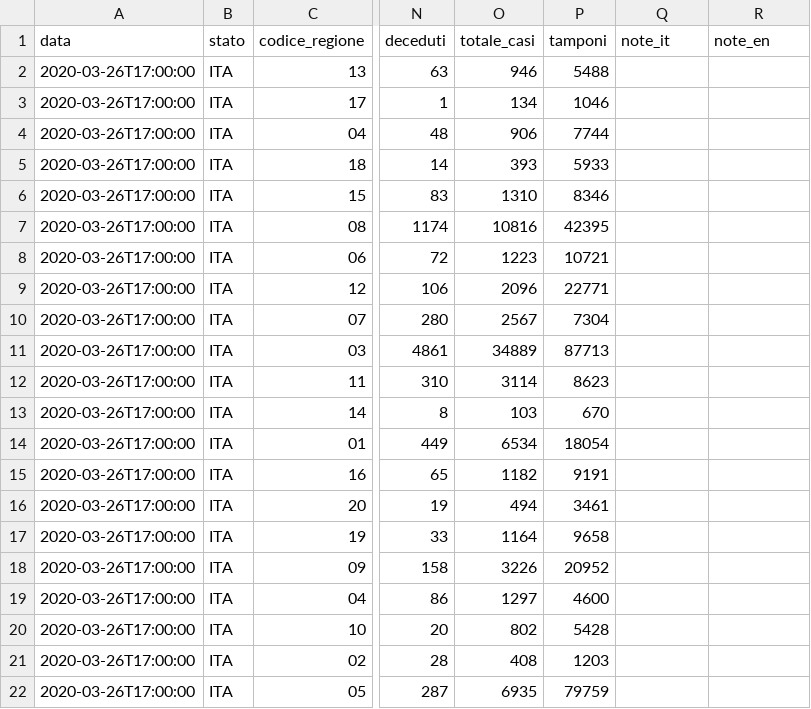
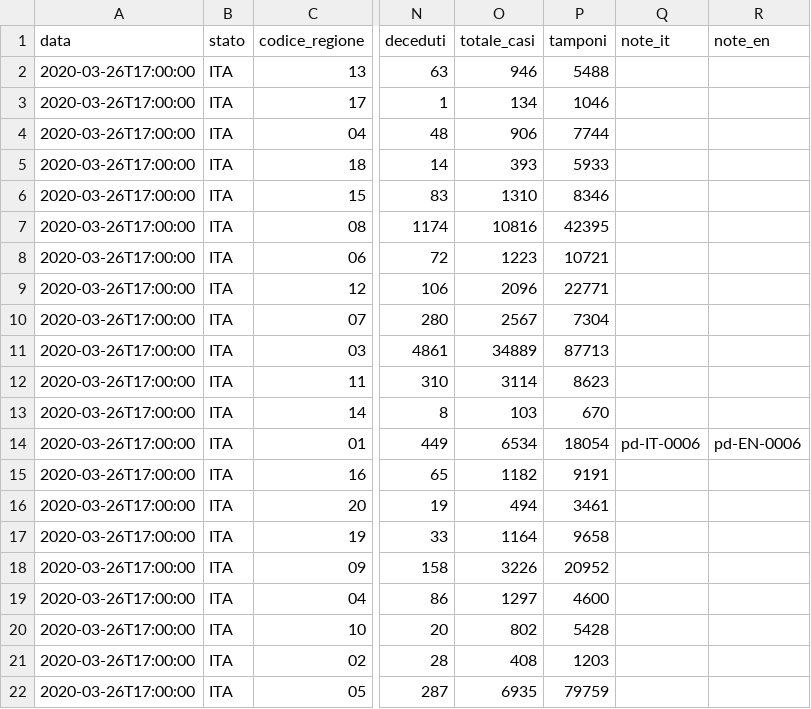
Before and after one commit to carmelolg/ita-covid19, a CSV file: data/dati-regioni/dpc-covid19-ita-regioni-20200326.csv, drawn as a sheet; only a part is shown, gaps mark what is left out; the diff names each change by its address in the sheet, - before the commit and + after, or states it on an @@ line.

```diff
--- a/data/dati-regioni/dpc-covid19-ita-regioni-20200326.csv
+++ b/data/dati-regioni/dpc-covid19-ita-regioni-20200326.csv
-Q14 (note_it): (empty)
+Q14 (note_it): pd-IT-0006
-R14 (note_en): (empty)
+R14 (note_en): pd-EN-0006
```
Also changed, not shown: 3 other files.
